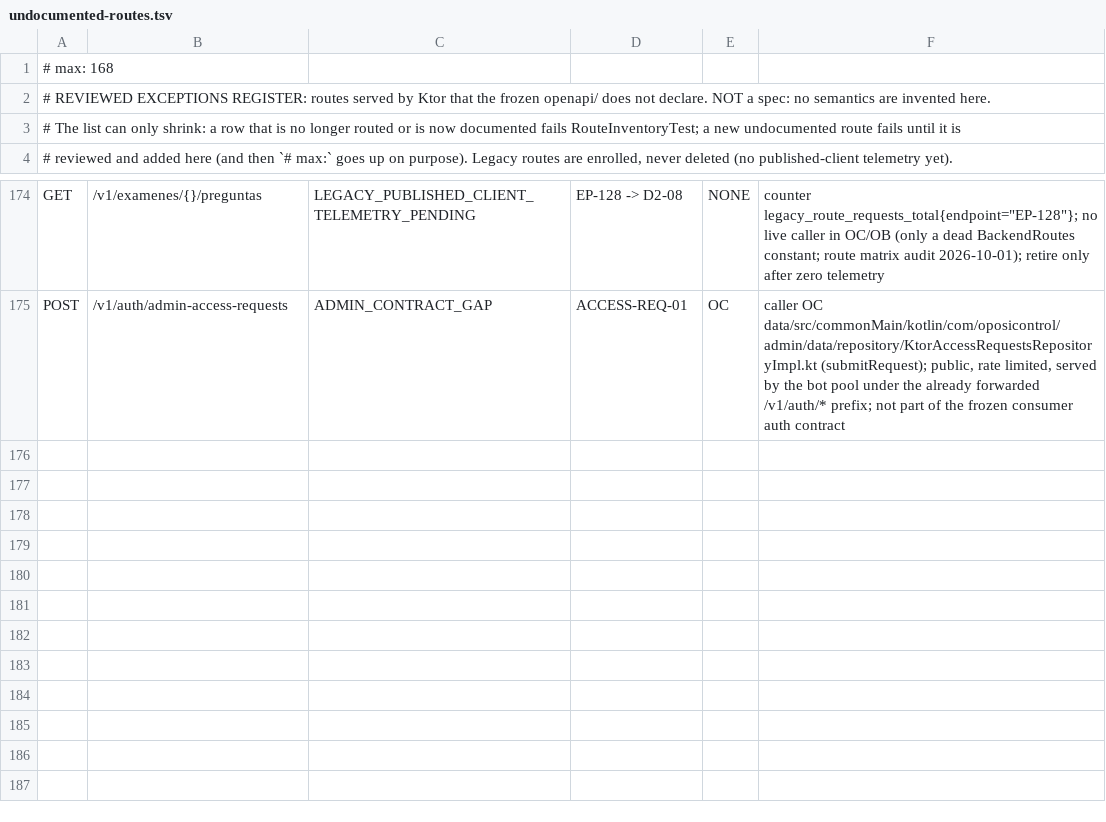
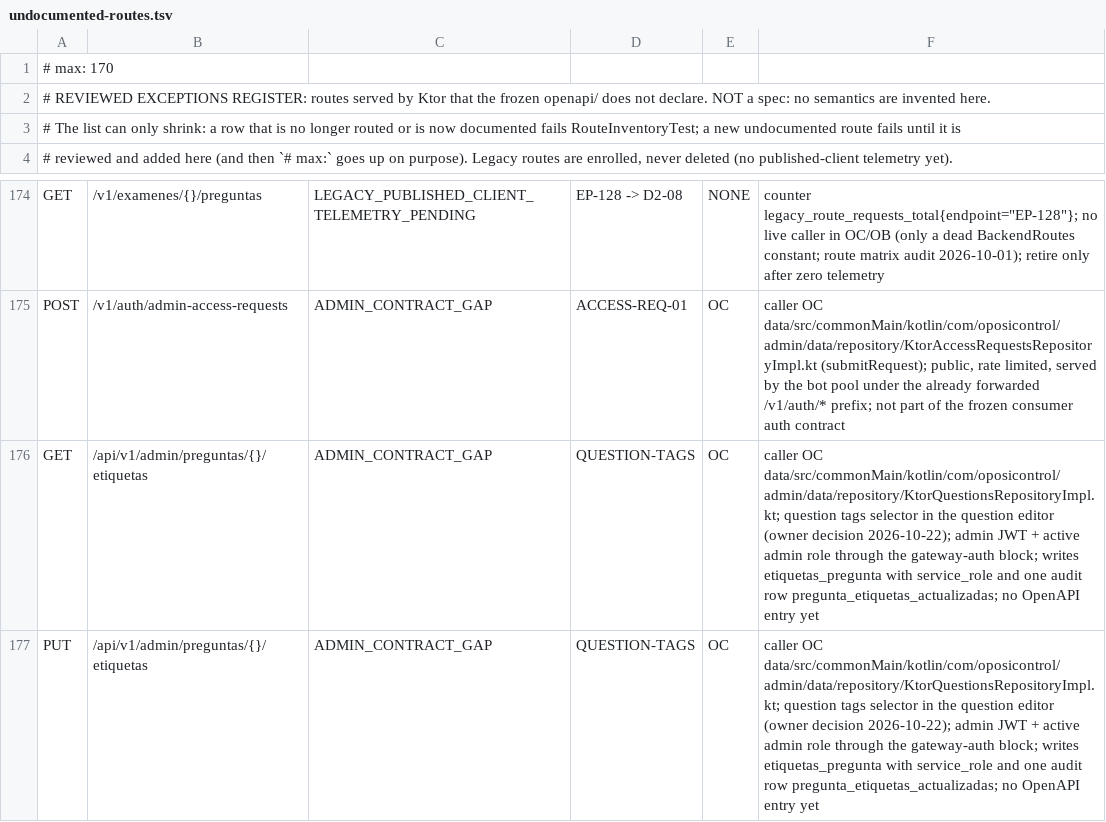
Before and after one commit to franreke05/OposiControl, a TSV file: ops/inventory/undocumented-routes.tsv, drawn as a sheet; only a part is shown, gaps mark what is left out.

```diff
--- a/ops/inventory/undocumented-routes.tsv
+++ b/ops/inventory/undocumented-routes.tsv
@@ -1,2 +1,2 @@
-# max: 168
+# max: 170
 # REVIEWED EXCEPTIONS REGISTER: routes served by Ktor that the frozen openapi/ does not declare. NOT a spec: no semantics are invented here.
@@ -175 +175,3 @@ GET	/v1/examenes/{}/preguntas	LEGACY_PUBLISHED_CLIENT_TELEMETRY_PENDING	EP-128 -
 POST	/v1/auth/admin-access-requests	ADMIN_CONTRACT_GAP	ACCESS-REQ-01	OC	caller OC data/src/commonMain/kotlin/com/oposicontrol/admin/data/repository/KtorAccessRequestsRepositoryImpl.kt (submitRequest); public, rate limited, served by the bot pool under the already forwarded /v1/auth/* prefix; not part of the frozen consumer auth contract
+GET	/api/v1/admin/preguntas/{}/etiquetas	ADMIN_CONTRACT_GAP	QUESTION-TAGS	OC	caller OC data/src/commonMain/kotlin/com/oposicontrol/admin/data/repository/KtorQuestionsRepositoryImpl.kt; question tags selector in the question editor (owner decision 2026-10-22); admin JWT + active admin role through the gateway-auth block; writes etiquetas_pregunta with service_role and one audit row pregunta_etiquetas_actualizadas; no OpenAPI entry yet
+PUT	/api/v1/admin/preguntas/{}/etiquetas	ADMIN_CONTRACT_GAP	QUESTION-TAGS	OC	caller OC data/src/commonMain/kotlin/com/oposicontrol/admin/data/repository/KtorQuestionsRepositoryImpl.kt; question tags selector in the question editor (owner decision 2026-10-22); admin JWT + active admin role through the gateway-auth block; writes etiquetas_pregunta with service_role and one audit row pregunta_etiquetas_actualizadas; no OpenAPI entry yet
```
Also changed, not shown: ops/inventory/route-profiles.tsv, 37 other files.
